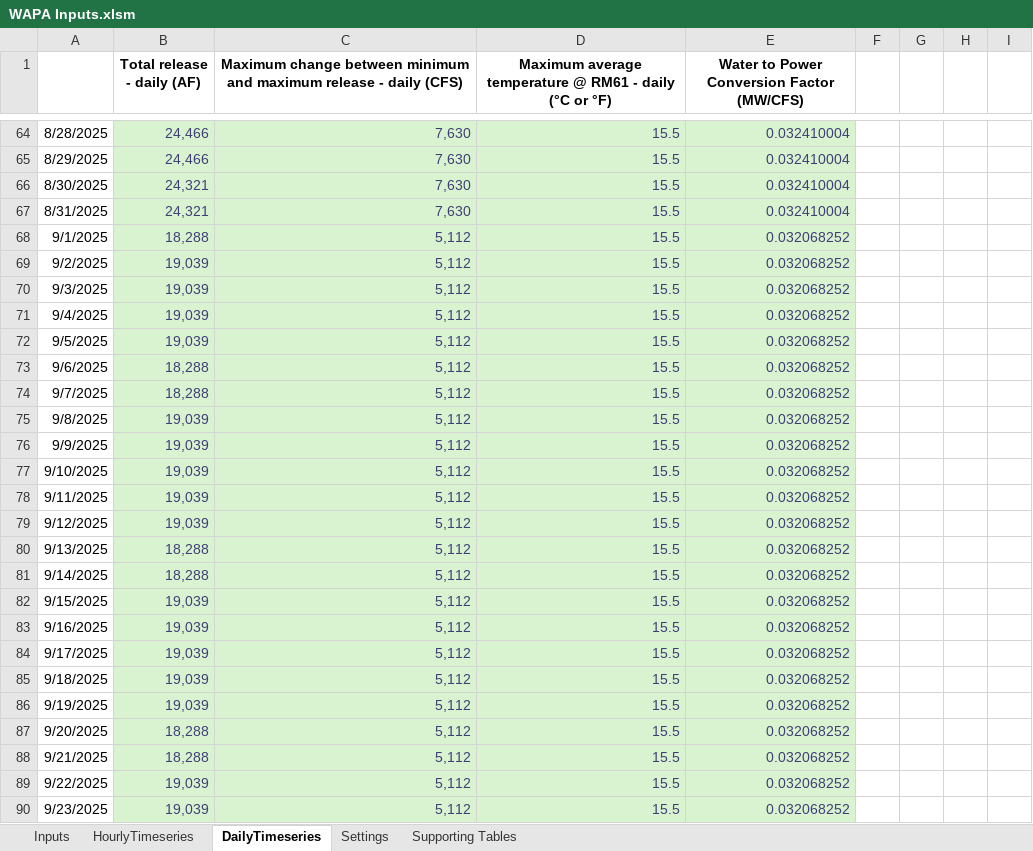
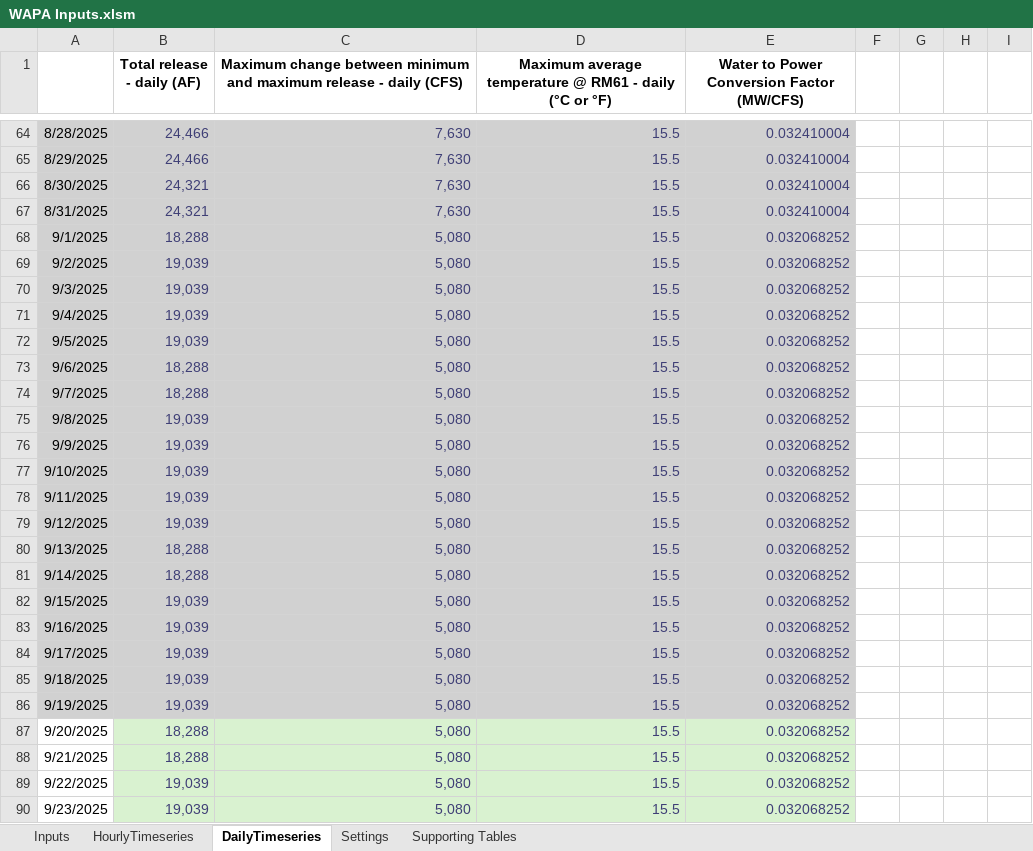
Before and after one commit to energy-modelling-hub/TempRegPy, an Excel workbook: WAPA Inputs.xlsm, sheet DailyTimeseries, drawn as a sheet; only a part is shown, gaps mark what is left out; values as stored, in another font and other column widths than the file's, no borders; table styles not drawn; the diff covers the shown part only; the diff names each change by its address in the sheet, - before the commit and + after, or states it on an @@ line.

```diff
--- a/WAPA Inputs.xlsm (sheet DailyTimeseries)
+++ b/WAPA Inputs.xlsm (sheet DailyTimeseries)
-A64:A86 fill: none
+A64:A86 fill: #D1D1D1
-B64:E86 fill: #D9F2D0
+B64:E86 fill: #D1D1D1
-C68:C90: 5,112
+C68:C90: 5,080
```
Also changed, not shown: 40 edited cells and cell formats elsewhere in this sheet, sheet HourlyTimeseries, sheet Inputs, sheet Supporting Tables, formulas that keep their value, 10 other files.
